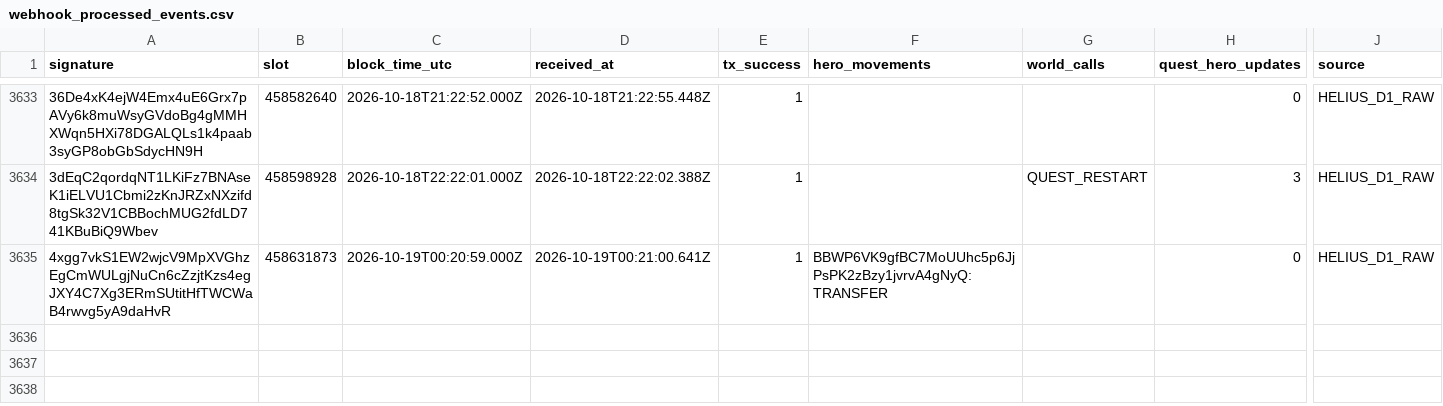
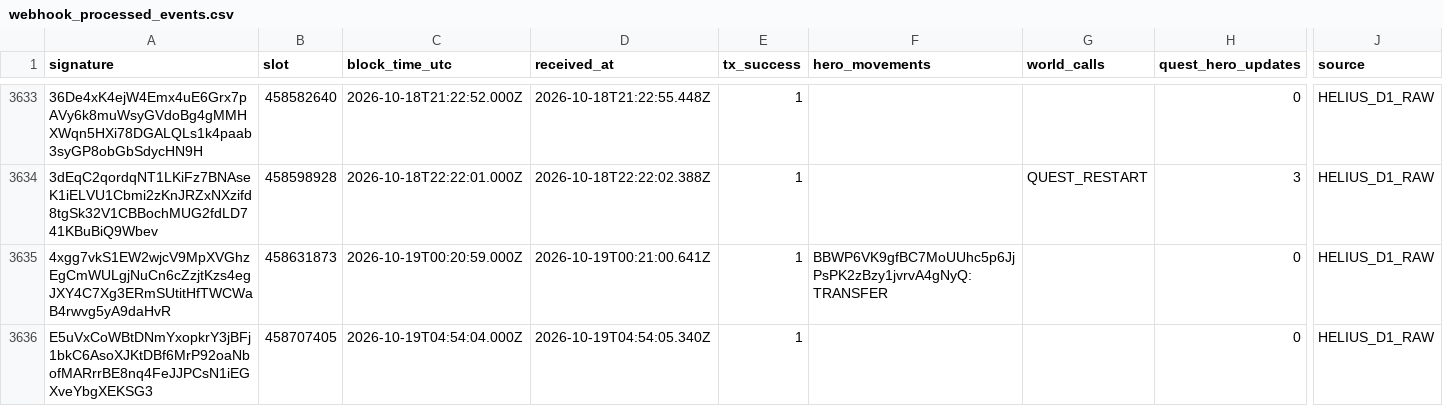
Before and after one commit to cjohnsongh/guild-saga-analytics, a CSV file: data/state/webhook_processed_events.csv, drawn as a sheet; only a part is shown, gaps mark what is left out; rows hold the shown columns only; the diff names each change by its address in the sheet, - before the commit and + after, or states it on an @@ line.

```diff
--- a/data/state/webhook_processed_events.csv
+++ b/data/state/webhook_processed_events.csv
+row 3636: E5uVxCoWBtDNmYxopkrY3jBFj1bkC6AsoXJKtDBf6MrP92oaNbofMARrrBE8nq4FeJJPCsN1iEGXveYbgXEKSG3 | 458707405 | 2026-10-19T04:54:04.000Z | 2026-10-19T04:54:05.340Z | 1 |  |  | 0 | HELIUS_D1_RAW
```
Also changed, not shown: 5 other files.
